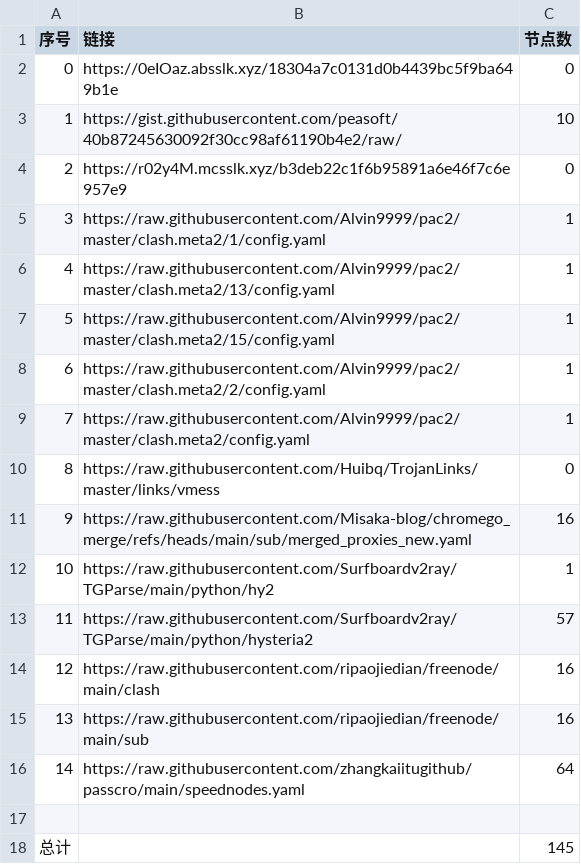
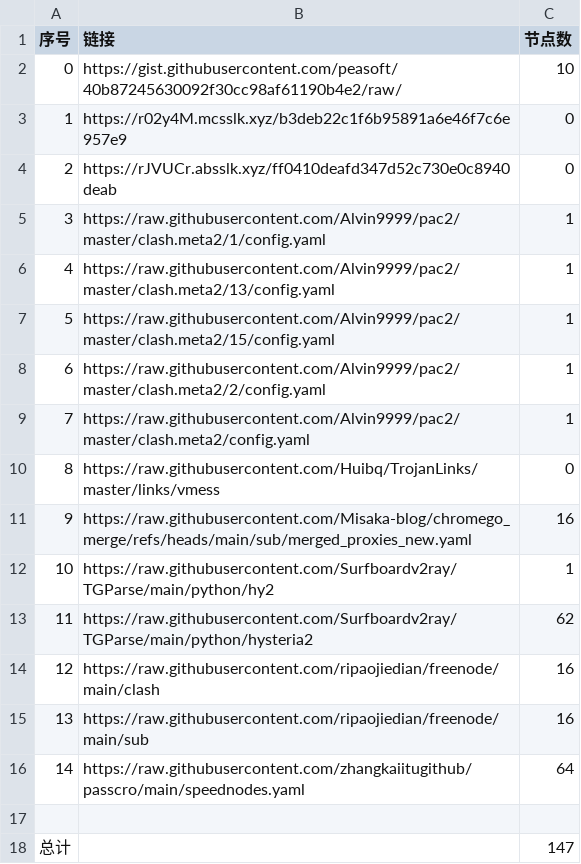
Before and after one commit to bobvane/AutoNode, a CSV file: list_result.csv, drawn as a sheet.

```diff
--- a/list_result.csv
+++ b/list_result.csv
@@ -1,5 +1,5 @@
 序号,链接,节点数
-0,https://0eIOaz.absslk.xyz/18304a7c0131d0b4439bc5f9ba649b1e,0
-1,https://gist.githubusercontent.com/peasoft/40b87245630092f30cc98af61190b4e2/raw/,10
-2,https://r02y4M.mcsslk.xyz/b3deb22c1f6b95891a6e46f7c6e957e9,0
+0,https://gist.githubusercontent.com/peasoft/40b87245630092f30cc98af61190b4e2/raw/,10
+1,https://r02y4M.mcsslk.xyz/b3deb22c1f6b95891a6e46f7c6e957e9,0
+2,https://rJVUCr.absslk.xyz/ff0410deafd347d52c730e0c8940deab,0
 3,https://raw.githubusercontent.com/Alvin9999/pac2/master/clash.meta2/1/config.yaml,1
@@ -12,3 +12,3 @@
 10,https://raw.githubusercontent.com/Surfboardv2ray/TGParse/main/python/hy2,1
-11,https://raw.githubusercontent.com/Surfboardv2ray/TGParse/main/python/hysteria2,57
+11,https://raw.githubusercontent.com/Surfboardv2ray/TGParse/main/python/hysteria2,62
 12,https://raw.githubusercontent.com/ripaojiedian/freenode/main/clash,16
@@ -17,2 +17,2 @@
 
-总计,,145
+总计,,147
```
Also changed, not shown: 6 other files.
